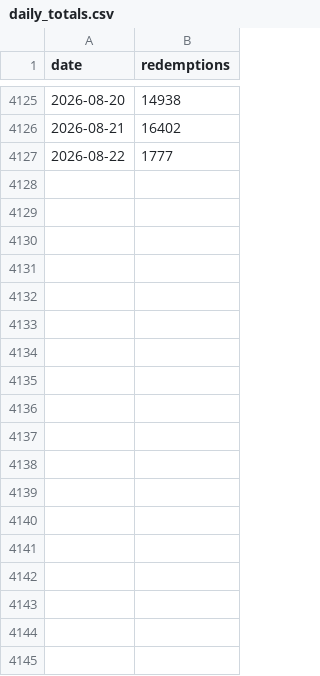
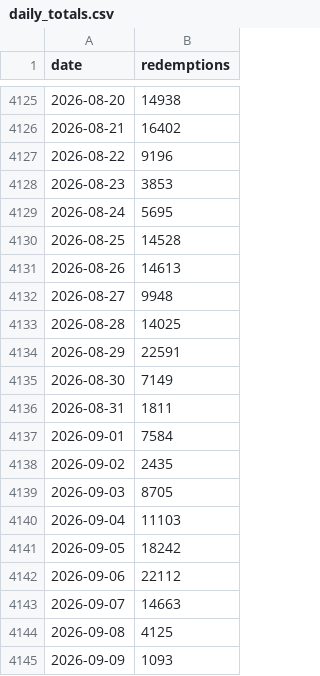
Before and after one commit to KhaledCodes/toronto-ferry-dashboard, a CSV file: outputs/daily_totals.csv, drawn as a sheet; only a part is shown, gaps mark what is left out; the diff covers the shown part only.

```diff
--- a/outputs/daily_totals.csv
+++ b/outputs/daily_totals.csv
@@ -4126,2 +4126,20 @@ date,redemptions
 2026-08-21,16402
-2026-08-22,1777
+2026-08-22,9196
+2026-08-23,3853
+2026-08-24,5695
+2026-08-25,14528
+2026-08-26,14613
+2026-08-27,9948
+2026-08-28,14025
+2026-08-29,22591
+2026-08-30,7149
+2026-08-31,1811
+2026-09-01,7584
+2026-09-02,2435
+2026-09-03,8705
+2026-09-04,11103
+2026-09-05,18242
+2026-09-06,22112
+2026-09-07,14663
+2026-09-08,4125
+2026-09-09,1093
```
Also changed, not shown: 20 added rows elsewhere in this file, outputs/prediction_history.csv, 10 other files.
